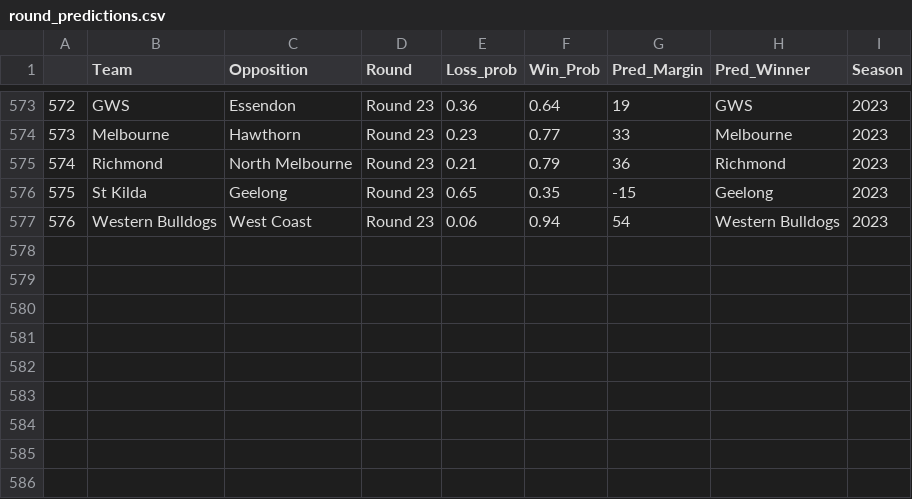
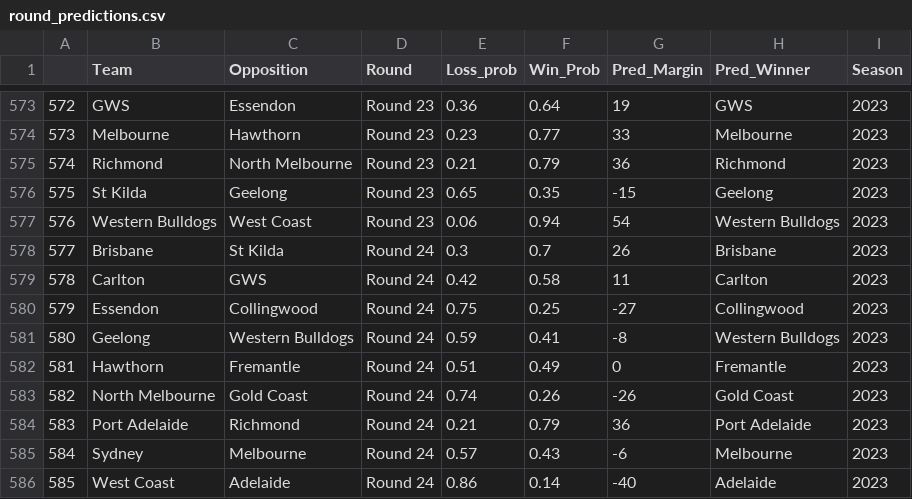
Before and after one commit to mitch-mooney/AFL_Predictions, a CSV file: csv_files/round_predictions.csv, drawn as a sheet; only a part is shown, gaps mark what is left out; the diff names each change by its address in the sheet, - before the commit and + after, or states it on an @@ line.

```diff
--- a/csv_files/round_predictions.csv
+++ b/csv_files/round_predictions.csv
+row 578: 577 | Brisbane | St Kilda | Round 24 | 0.3 | 0.7 | 26 | Brisbane | 2023
+row 579: 578 | Carlton | GWS | Round 24 | 0.42 | 0.58 | 11 | Carlton | 2023
+row 580: 579 | Essendon | Collingwood | Round 24 | 0.75 | 0.25 | -27 | Collingwood | 2023
+row 581: 580 | Geelong | Western Bulldogs | Round 24 | 0.59 | 0.41 | -8 | Western Bulldogs | 2023
+row 582: 581 | Hawthorn | Fremantle | Round 24 | 0.51 | 0.49 | 0 | Fremantle | 2023
+row 583: 582 | North Melbourne | Gold Coast | Round 24 | 0.74 | 0.26 | -26 | Gold Coast | 2023
+row 584: 583 | Port Adelaide | Richmond | Round 24 | 0.21 | 0.79 | 36 | Port Adelaide | 2023
+row 585: 584 | Sydney | Melbourne | Round 24 | 0.57 | 0.43 | -6 | Melbourne | 2023
+row 586: 585 | West Coast | Adelaide | Round 24 | 0.86 | 0.14 | -40 | Adelaide | 2023
```
Also changed, not shown: csv_files/Team_Ratings.csv, csv_files/betting_odds.csv, 1 other file.
